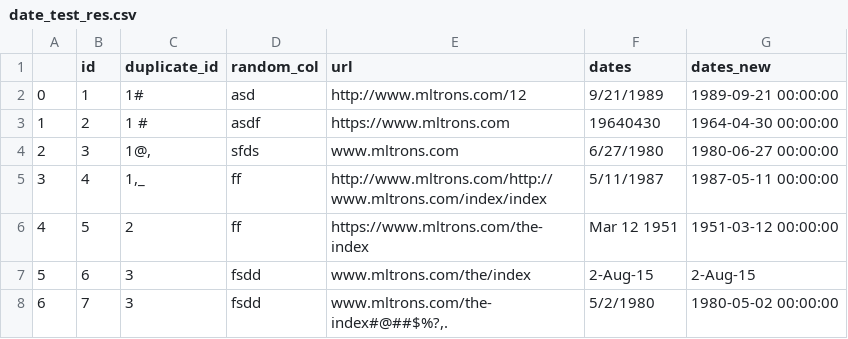
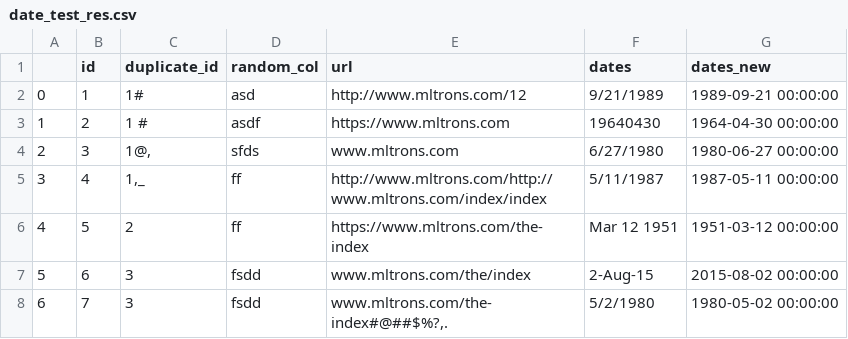
Before and after one commit to Sanyam07/autoTBdataPrep, a CSV file: run/date_test_res.csv, drawn as a sheet.

Commit message:
added date conversion method

```diff
--- a/run/date_test_res.csv
+++ b/run/date_test_res.csv
@@ -6,3 +6,3 @@
 4,5,2,ff,https://www.mltrons.com/the-index,Mar 12 1951,1951-03-12 00:00:00
-5,6,3,fsdd,www.mltrons.com/the/index,2-Aug-15,2-Aug-15
+5,6,3,fsdd,www.mltrons.com/the/index,2-Aug-15,2015-08-02 00:00:00
 6,7,3,fsdd,"www.mltrons.com/the-index#@##$%?,.",5/2/1980,1980-05-02 00:00:00
```
Also changed, not shown: 1 other file.
